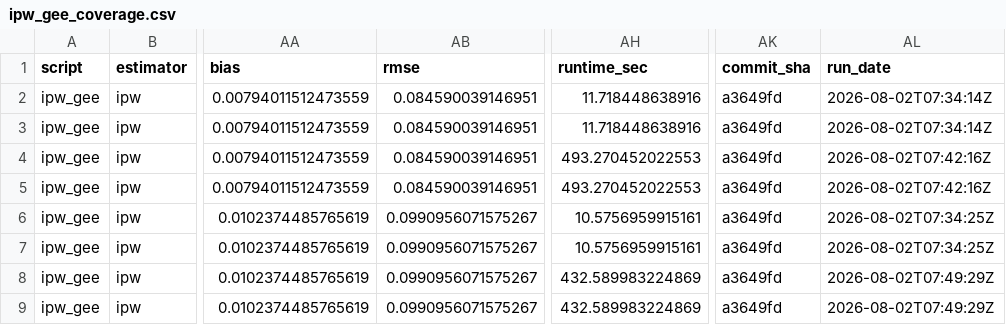
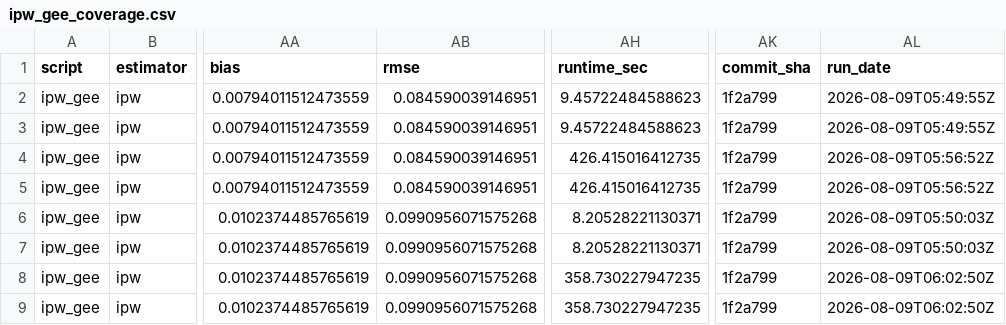
Before and after one commit to ncn-foreigners/nonprobsvy-coverage, a CSV file: results/ipw/ipw_gee_coverage.csv, drawn as a sheet; only a part is shown, gaps mark what is left out; the diff names each change by its address in the sheet, - before the commit and + after, or states it on an @@ line.

```diff
--- a/results/ipw/ipw_gee_coverage.csv
+++ b/results/ipw/ipw_gee_coverage.csv
-AH2:AH3 (runtime_sec): 11.718448638916
+AH2:AH3 (runtime_sec): 9.45722484588623
-AK2:AK9 (commit_sha): a3649fd
+AK2:AK9 (commit_sha): 1f2a799
-AL2:AL3 (run_date): 2026-08-02T07:34:14Z
+AL2:AL3 (run_date): 2026-08-09T05:49:55Z
-AH4:AH5 (runtime_sec): 493.270452022553
+AH4:AH5 (runtime_sec): 426.415016412735
-AL4:AL5 (run_date): 2026-08-02T07:42:16Z
+AL4:AL5 (run_date): 2026-08-09T05:56:52Z
-AB6:AB9 (rmse): 0.0990956071575267
+AB6:AB9 (rmse): 0.0990956071575268
-AH6:AH7 (runtime_sec): 10.5756959915161
+AH6:AH7 (runtime_sec): 8.20528221130371
-AL6:AL7 (run_date): 2026-08-02T07:34:25Z
+AL6:AL7 (run_date): 2026-08-09T05:50:03Z
-AH8:AH9 (runtime_sec): 432.589983224869
+AH8:AH9 (runtime_sec): 358.730227947235
-AL8:AL9 (run_date): 2026-08-02T07:49:29Z
+AL8:AL9 (run_date): 2026-08-09T06:02:50Z
```
Also changed, not shown: results/ipw/ipw_gee_metadata.csv, results/ipw/ipw_kim2021_coverage.csv, 7 other files.
